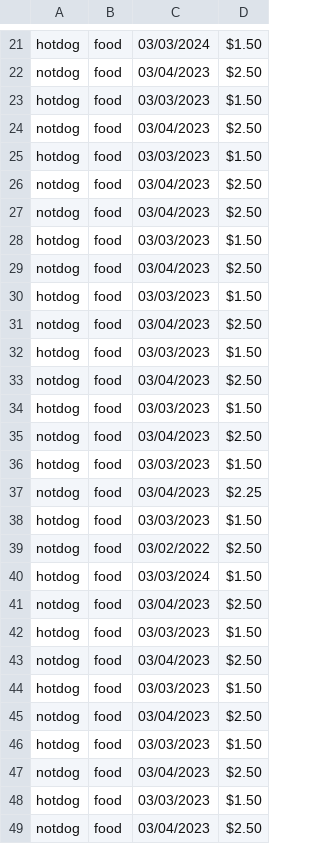
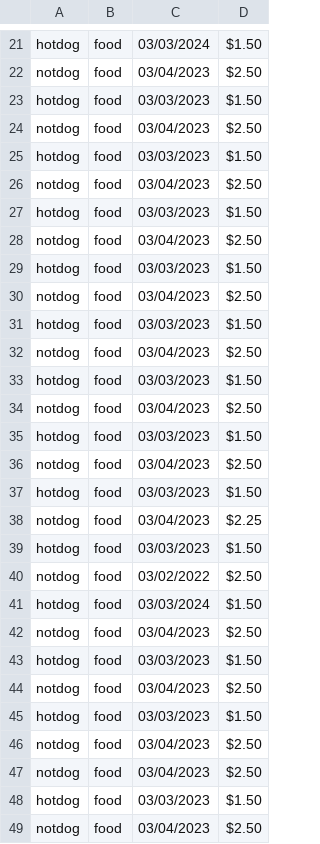
Before and after one commit to camhend/Budgeting-Application, a CSV file: expenses.csv, drawn as a sheet; only a part is shown, gaps mark what is left out; the shorter side is filled out with more unchanged rows; the diff names each change by its address in the sheet, - before the commit and + after, or states it on an @@ line.

```diff
--- a/expenses.csv
+++ b/expenses.csv
+row 27: hotdog | food | 03/03/2023 | $1.50
+row 28: notdog | food | 03/04/2023 | $2.50
+row 29: hotdog | food | 03/03/2023 | $1.50
+row 30: notdog | food | 03/04/2023 | $2.50
+row 31: hotdog | food | 03/03/2023 | $1.50
+row 32: notdog | food | 03/04/2023 | $2.50
+row 33: hotdog | food | 03/03/2023 | $1.50
+row 34: notdog | food | 03/04/2023 | $2.50
+row 35: hotdog | food | 03/03/2023 | $1.50
+row 36: notdog | food | 03/04/2023 | $2.50
+row 37: hotdog | food | 03/03/2023 | $1.50
+row 38: notdog | food | 03/04/2023 | $2.25
+row 39: hotdog | food | 03/03/2023 | $1.50
+row 40: notdog | food | 03/02/2022 | $2.50
+row 41: hotdog | food | 03/03/2024 | $1.50
+row 42: notdog | food | 03/04/2023 | $2.50
+row 43: hotdog | food | 03/03/2023 | $1.50
+row 44: notdog | food | 03/04/2023 | $2.50
+row 45: hotdog | food | 03/03/2023 | $1.50
+row 46: notdog | food | 03/04/2023 | $2.50
```
Also changed, not shown: 9 other files.
